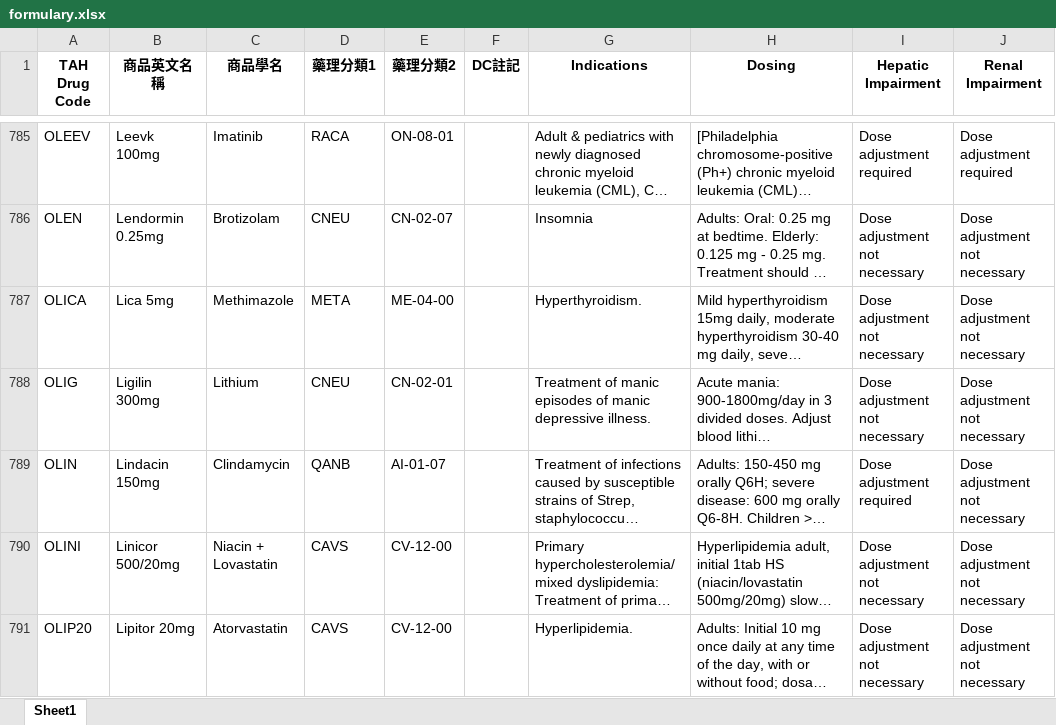
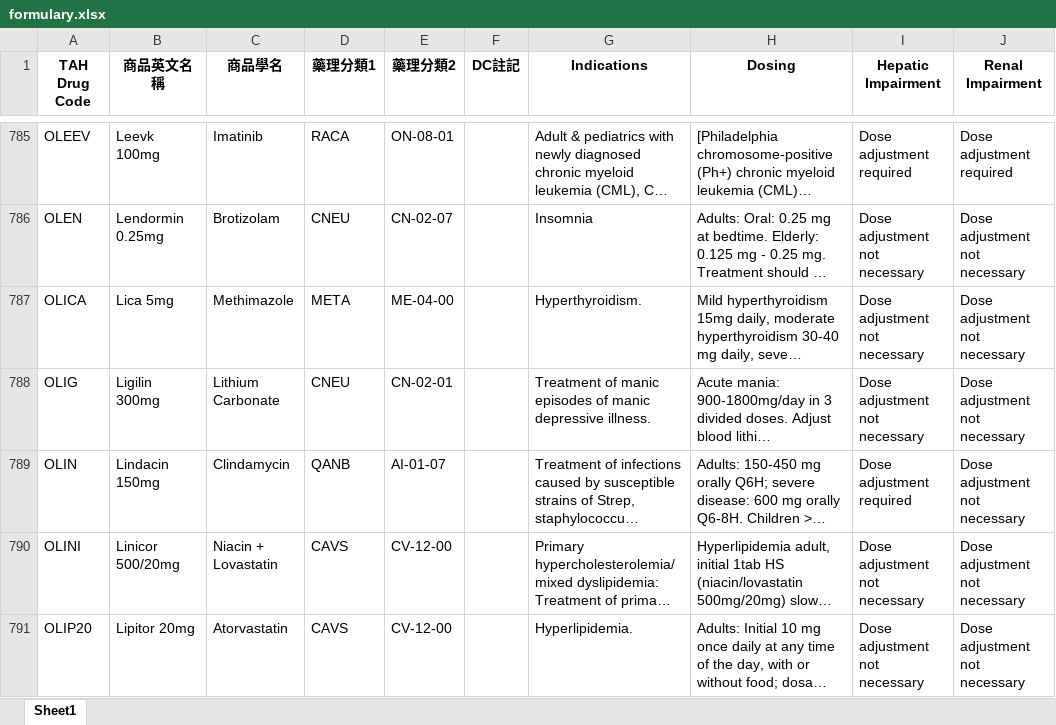
Before and after one commit to shin13/formulary-gitbook, an Excel workbook: formulary.xlsx, sheet Sheet1, drawn as a sheet; only a part is shown, gaps mark what is left out; long unchanged cells end in …; values as stored, in another font and other column widths than the file's, no borders; the diff covers the shown part only; the diff names each change by its address in the sheet, - before the commit and + after, or states it on an @@ line.

```diff
--- a/formulary.xlsx (sheet Sheet1)
+++ b/formulary.xlsx (sheet Sheet1)
-C788 (商品學名): Lithium
+C788 (商品學名): Lithium Carbonate
```
Also changed, not shown: 4 added rows, 5 removed rows and 8 edited cells elsewhere in this sheet, formulary2.xlsx, 15 other files.
